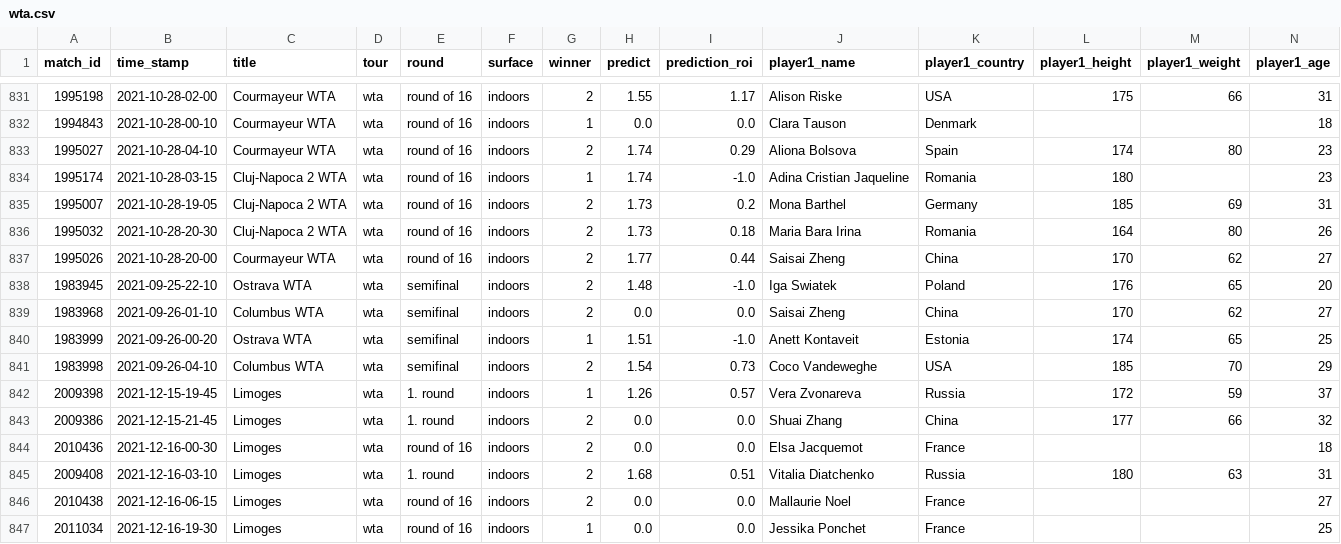
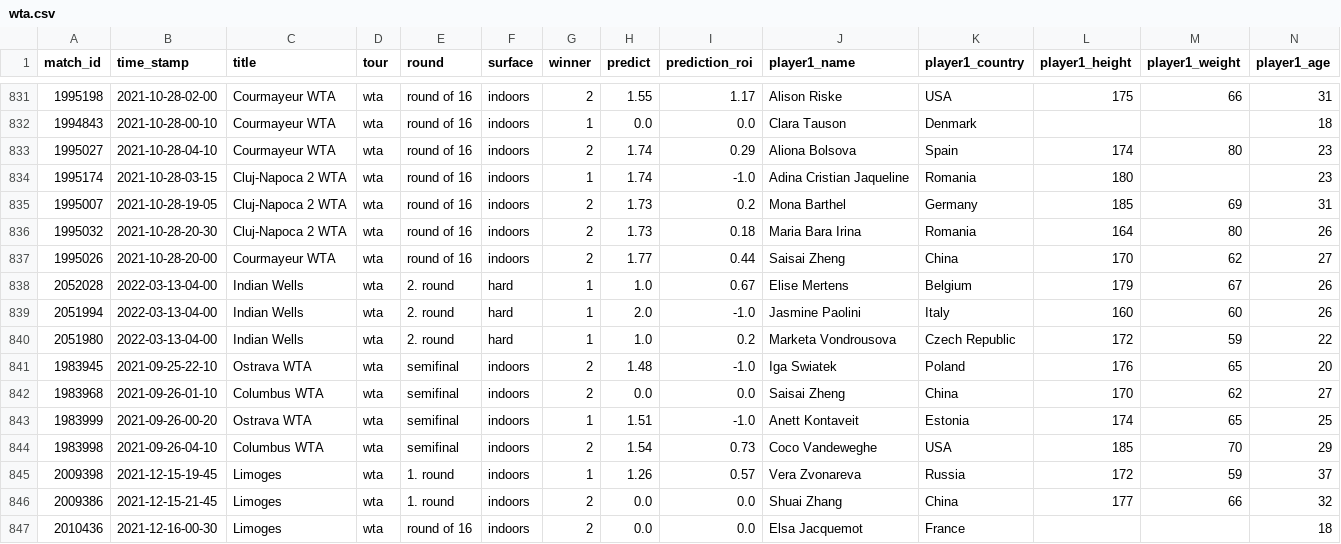
Before and after one commit to ebijun1007/tennis_major_tour_scraper, a CSV file: wta.csv, drawn as a sheet; only a part is shown, gaps mark what is left out; the shorter side is filled out with more unchanged rows; rows hold the shown columns only; the diff names each change by its address in the sheet, - before the commit and + after, or states it on an @@ line.

```diff
--- a/wta.csv
+++ b/wta.csv
+row 838: 2052028 | 2022-03-13-04-00 | Indian Wells | wta | 2. round | hard | 1 | 1.0 | 0.67 | Elise Mertens | Belgium | 179 | 67 | 26
+row 839: 2051994 | 2022-03-13-04-00 | Indian Wells | wta | 2. round | hard | 1 | 2.0 | -1.0 | Jasmine Paolini | Italy | 160 | 60 | 26
+row 840: 2051980 | 2022-03-13-04-00 | Indian Wells | wta | 2. round | hard | 1 | 1.0 | 0.2 | Marketa Vondrousova | Czech Republic | 172 | 59 | 22
```
Also changed, not shown: atp.csv, data/next_48_hours_match.csv, 3 other files.
